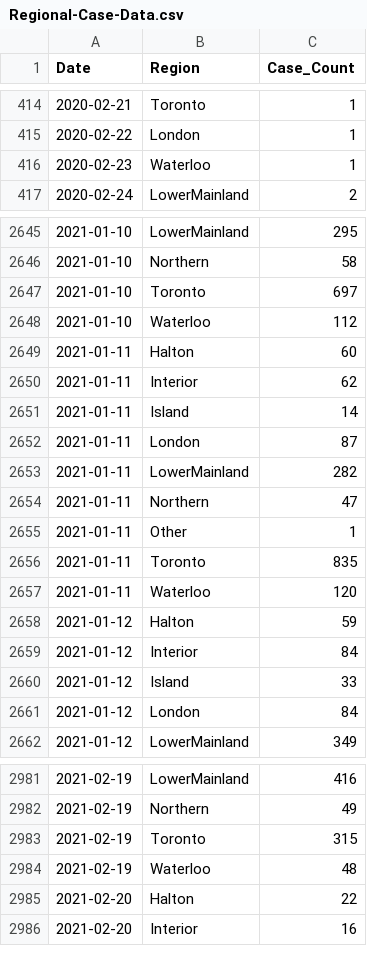
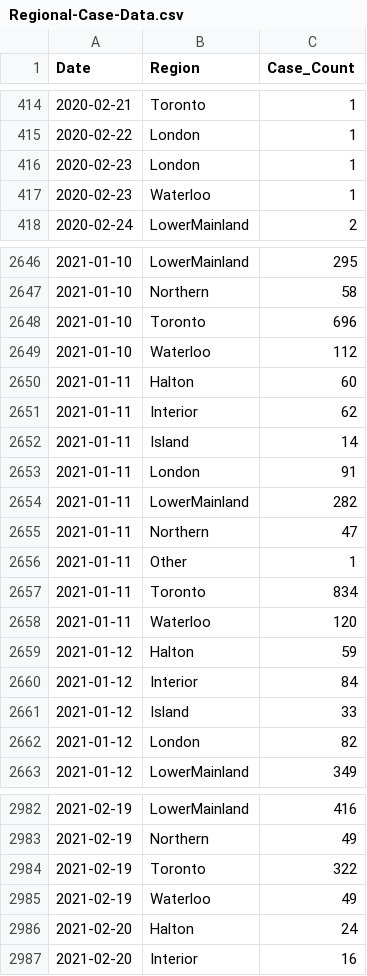
Before and after one commit to peliopoulos/COVID, a CSV file: Regional-Case-Data.csv, drawn as a sheet; only a part is shown, gaps mark what is left out; the diff covers the shown part only.

```diff
--- a/Regional-Case-Data.csv
+++ b/Regional-Case-Data.csv
@@ -415,2 +415,3 @@ Date,Region,Case_Count
 2020-02-22,London,1
+2020-02-23,London,1
 2020-02-23,Waterloo,1
@@ -2646,3 +2647,3 @@ Date,Region,Case_Count
 2021-01-10,Northern,58
-2021-01-10,Toronto,697
+2021-01-10,Toronto,696
 2021-01-10,Waterloo,112
@@ -2651,3 +2652,3 @@ Date,Region,Case_Count
 2021-01-11,Island,14
-2021-01-11,London,87
+2021-01-11,London,91
 2021-01-11,LowerMainland,282
@@ -2655,3 +2656,3 @@ Date,Region,Case_Count
 2021-01-11,Other,1
-2021-01-11,Toronto,835
+2021-01-11,Toronto,834
 2021-01-11,Waterloo,120
@@ -2660,3 +2661,3 @@ Date,Region,Case_Count
 2021-01-12,Island,33
-2021-01-12,London,84
+2021-01-12,London,82
 2021-01-12,LowerMainland,349
@@ -2982,5 +2983,5 @@ Date,Region,Case_Count
 2021-02-19,Northern,49
-2021-02-19,Toronto,315
-2021-02-19,Waterloo,48
-2021-02-20,Halton,22
+2021-02-19,Toronto,322
+2021-02-19,Waterloo,49
+2021-02-20,Halton,24
 2021-02-20,Interior,16
```
Also changed, not shown: 6 added rows and 69 edited cells elsewhere in this file.
